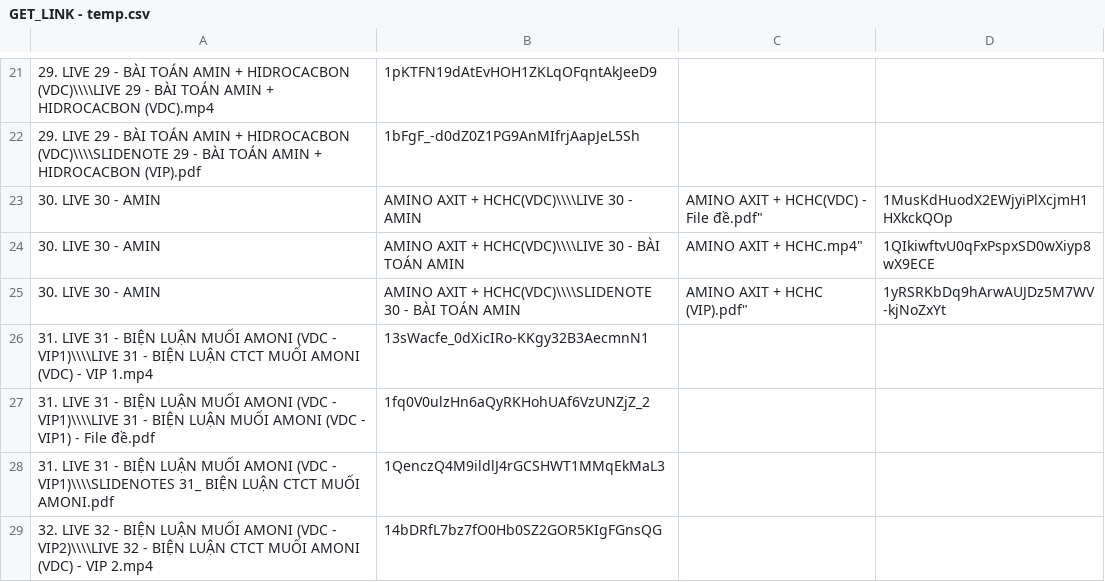
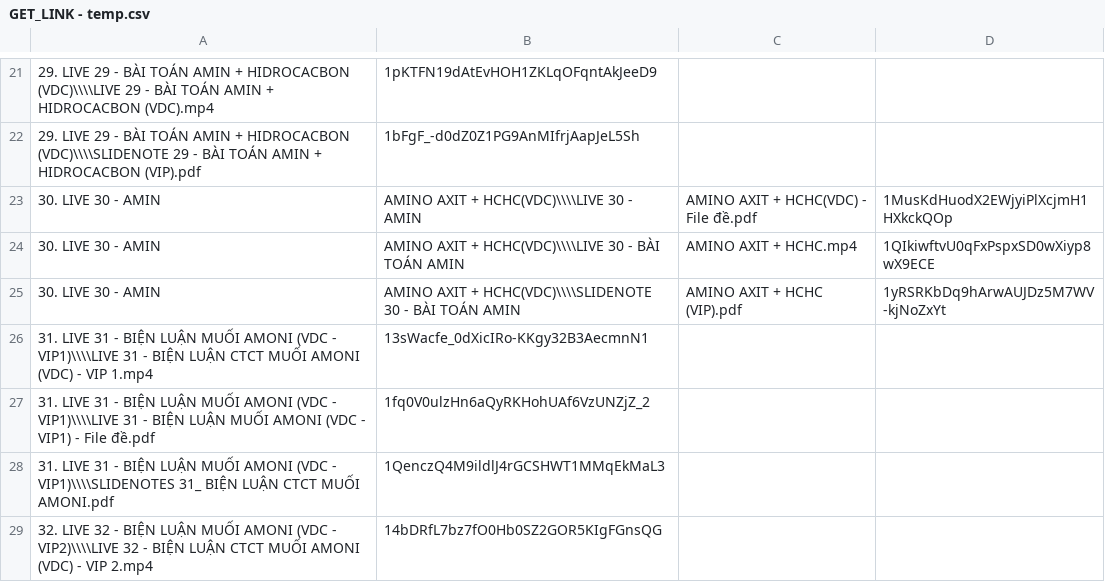
Before and after one commit to toan-dyp/check, a CSV file: GET_LINK - temp.csv, drawn as a sheet; only a part is shown, gaps mark what is left out.

Commit message:
Update GET_LINK - temp.csv

```diff
--- a/GET_LINK - temp.csv
+++ b/GET_LINK - temp.csv
@@ -22,5 +22,5 @@
 29. LIVE 29 - BÀI TOÁN AMIN + HIDROCACBON (VDC)\\\\SLIDENOTE 29 - BÀI TOÁN AMIN + HIDROCACBON (VIP).pdf,1bFgF_-d0dZ0Z1PG9AnMIfrjAapJeL5Sh
-30. LIVE 30 - AMIN, AMINO AXIT + HCHC(VDC)\\\\LIVE 30 - AMIN, AMINO AXIT + HCHC(VDC) - File đề.pdf",1MusKdHuodX2EWjyiPlXcjmH1HXkckQOp
-30. LIVE 30 - AMIN, AMINO AXIT + HCHC(VDC)\\\\LIVE 30 - BÀI TOÁN AMIN, AMINO AXIT + HCHC.mp4",1QIkiwftvU0qFxPspxSD0wXiyp8wX9ECE
-30. LIVE 30 - AMIN, AMINO AXIT + HCHC(VDC)\\\\SLIDENOTE 30 - BÀI TOÁN AMIN, AMINO AXIT + HCHC (VIP).pdf",1yRSRKbDq9hArwAUJDz5M7WV-kjNoZxYt
+30. LIVE 30 - AMIN, AMINO AXIT + HCHC(VDC)\\\\LIVE 30 - AMIN, AMINO AXIT + HCHC(VDC) - File đề.pdf,1MusKdHuodX2EWjyiPlXcjmH1HXkckQOp
+30. LIVE 30 - AMIN, AMINO AXIT + HCHC(VDC)\\\\LIVE 30 - BÀI TOÁN AMIN, AMINO AXIT + HCHC.mp4,1QIkiwftvU0qFxPspxSD0wXiyp8wX9ECE
+30. LIVE 30 - AMIN, AMINO AXIT + HCHC(VDC)\\\\SLIDENOTE 30 - BÀI TOÁN AMIN, AMINO AXIT + HCHC (VIP).pdf,1yRSRKbDq9hArwAUJDz5M7WV-kjNoZxYt
 31. LIVE 31 - BIỆN LUẬN MUỐI AMONI (VDC - VIP1)\\\\LIVE 31 - BIỆN LUẬN CTCT MUỐI AMONI (VDC) - VIP 1.mp4,13sWacfe_0dXicIRo-KKgy32B3AecmnN1
```
